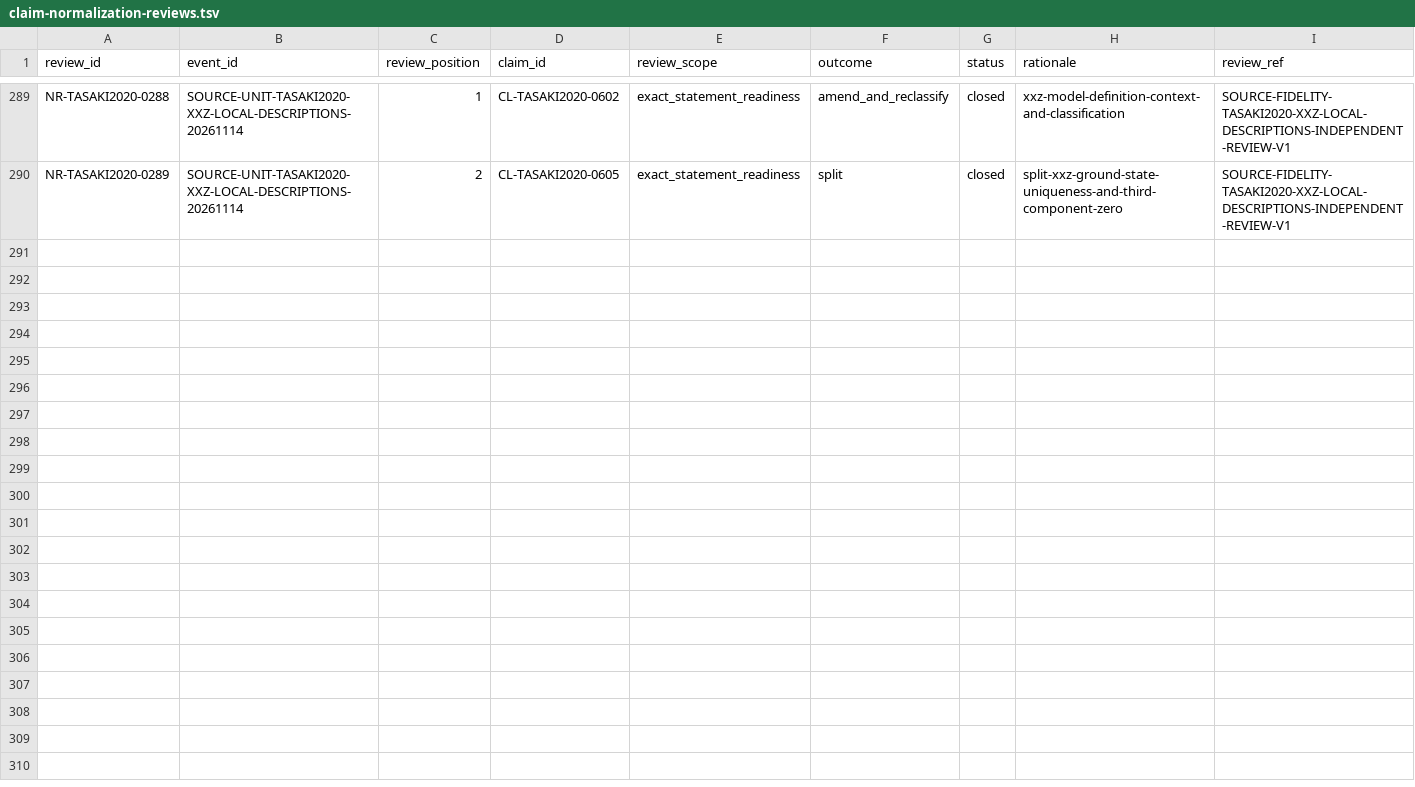
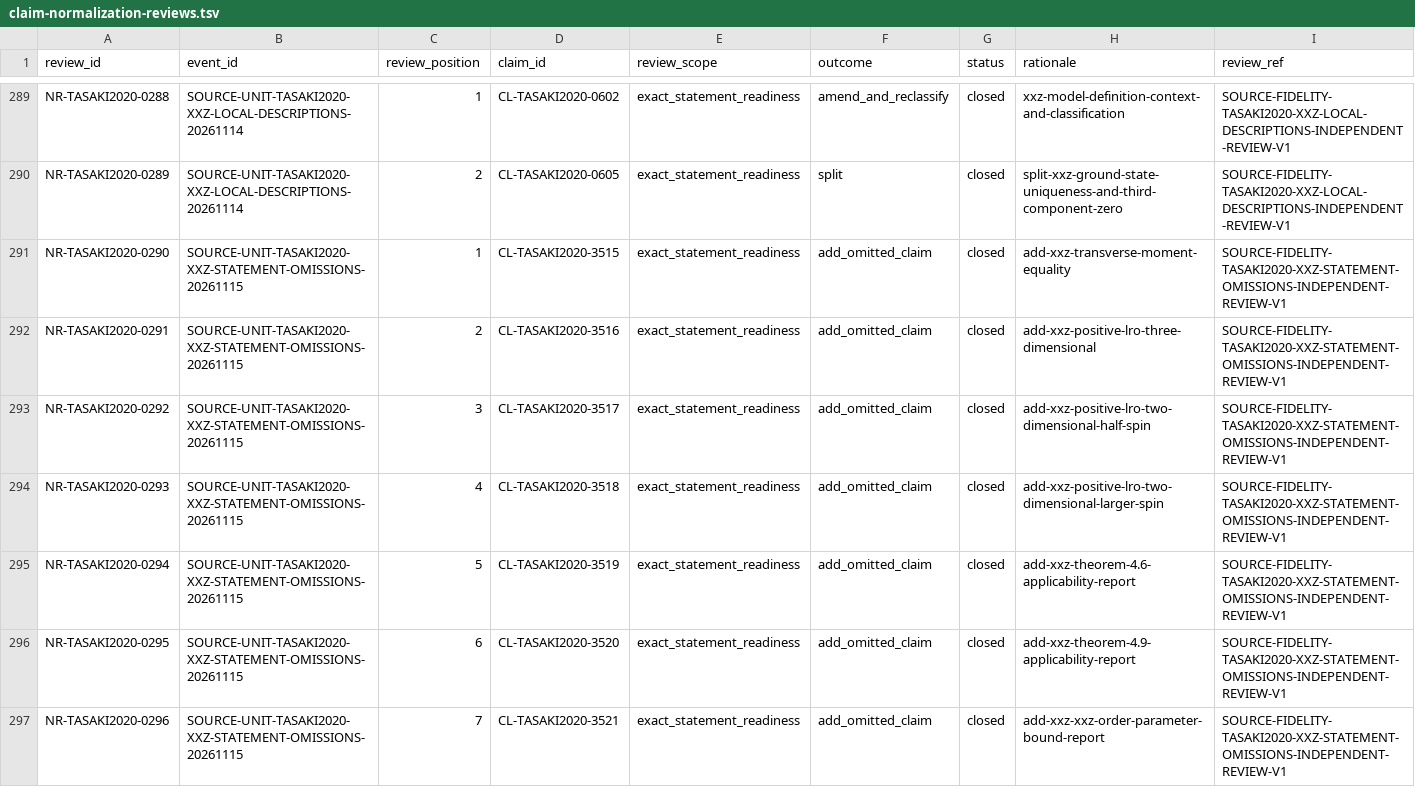
Before and after one commit to phasetr/lattice-system, a TSV file: registry/claim-normalization-reviews.tsv, drawn as a sheet; only a part is shown, gaps mark what is left out; the diff names each change by its address in the sheet, - before the commit and + after, or states it on an @@ line.

Commit message:
Register seven omitted XXZ application assertions
Add the reviewed transverse-moment equality, three long-range-order regimes, two theorem applications, and order-parameter comparison with separate creation reviews and two shared prose source items. Preserve the source assumptions, state families, common cutoff and limiting qualifications. Derive the revised census and regenerate public documents while leaving existing claims, duplicate identity, Lean statements and proofs outside this event.

```diff
--- a/registry/claim-normalization-reviews.tsv
+++ b/registry/claim-normalization-reviews.tsv
+row 291: NR-TASAKI2020-0290 | SOURCE-UNIT-TASAKI2020-XXZ-STATEMENT-OMISSIONS-20261115 | 1 | CL-TASAKI2020-3515 | exact_statement_readiness | add_omitted_claim | closed | add-xxz-transverse-moment-equality | SOURCE-FIDELITY-TASAKI2020-XXZ-STATEMENT-OMISSIONS-INDEPENDENT-REVIEW-V1
+row 292: NR-TASAKI2020-0291 | SOURCE-UNIT-TASAKI2020-XXZ-STATEMENT-OMISSIONS-20261115 | 2 | CL-TASAKI2020-3516 | exact_statement_readiness | add_omitted_claim | closed | add-xxz-positive-lro-three-dimensional | SOURCE-FIDELITY-TASAKI2020-XXZ-STATEMENT-OMISSIONS-INDEPENDENT-REVIEW-V1
+row 293: NR-TASAKI2020-0292 | SOURCE-UNIT-TASAKI2020-XXZ-STATEMENT-OMISSIONS-20261115 | 3 | CL-TASAKI2020-3517 | exact_statement_readiness | add_omitted_claim | closed | add-xxz-positive-lro-two-dimensional-half-spin | SOURCE-FIDELITY-TASAKI2020-XXZ-STATEMENT-OMISSIONS-INDEPENDENT-REVIEW-V1
+row 294: NR-TASAKI2020-0293 | SOURCE-UNIT-TASAKI2020-XXZ-STATEMENT-OMISSIONS-20261115 | 4 | CL-TASAKI2020-3518 | exact_statement_readiness | add_omitted_claim | closed | add-xxz-positive-lro-two-dimensional-larger-spin | SOURCE-FIDELITY-TASAKI2020-XXZ-STATEMENT-OMISSIONS-INDEPENDENT-REVIEW-V1
+row 295: NR-TASAKI2020-0294 | SOURCE-UNIT-TASAKI2020-XXZ-STATEMENT-OMISSIONS-20261115 | 5 | CL-TASAKI2020-3519 | exact_statement_readiness | add_omitted_claim | closed | add-xxz-theorem-4.6-applicability-report | SOURCE-FIDELITY-TASAKI2020-XXZ-STATEMENT-OMISSIONS-INDEPENDENT-REVIEW-V1
+row 296: NR-TASAKI2020-0295 | SOURCE-UNIT-TASAKI2020-XXZ-STATEMENT-OMISSIONS-20261115 | 6 | CL-TASAKI2020-3520 | exact_statement_readiness | add_omitted_claim | closed | add-xxz-theorem-4.9-applicability-report | SOURCE-FIDELITY-TASAKI2020-XXZ-STATEMENT-OMISSIONS-INDEPENDENT-REVIEW-V1
+row 297: NR-TASAKI2020-0296 | SOURCE-UNIT-TASAKI2020-XXZ-STATEMENT-OMISSIONS-20261115 | 7 | CL-TASAKI2020-3521 | exact_statement_readiness | add_omitted_claim | closed | add-xxz-xxz-order-parameter-bound-report | SOURCE-FIDELITY-TASAKI2020-XXZ-STATEMENT-OMISSIONS-INDEPENDENT-REVIEW-V1
```
Also changed, not shown: registry/claim-corrections.tsv, registry/claim-vocabulary-review.tsv, 14 other files.
